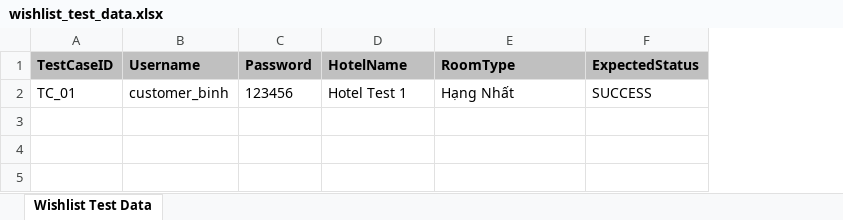
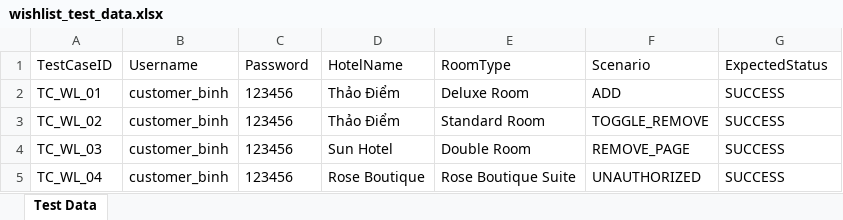
Before and after one commit to LHB16/SWP391_Group5_SU26_HotelsManagement, an Excel workbook: wishlist_test_data.xlsx, sheet Test Data, drawn as a sheet; values as stored, in another font and other column widths than the file's, no borders; addresses are those after the commit; the diff names each change by its address in the sheet, - before the commit and + after, or states it on an @@ line.

Commit message:
BinhLH_refactor_wishlist_test_and_add_booking_test
- Refactor WishlistSeleniumTest.java by extracting helper methods (login, navigation, verification).
- Add new BookingSeleniumTest.java for comprehensive E2E booking tests (SUCCESS, UNAUTHORIZED, MISSING_INFO, INVALID_ROLE scenarios).
- Modify ExcelHelper.java to add a "Description" column in the test report sheet.
- Include Excel test data and report files for Wishlist and Booking tests.

```diff
--- a/wishlist_test_data.xlsx (sheet Test Data)
+++ b/wishlist_test_data.xlsx (sheet Test Data)
-sheet tab: Wishlist Test Data
+sheet tab: Test Data
+column F (Scenario), row 4: REMOVE_PAGE
@@ A1:E1 fill: #C0C0C0 → none, bold: on → off @@
@@ G1 fill: #C0C0C0 → none, bold: on → off @@
+row 2: TC_WL_01 | customer_binh | 123456 | Thảo Điểm | Deluxe Room | ADD | SUCCESS
+row 3: TC_WL_02 | customer_binh | 123456 | Thảo Điểm | Standard Room | TOGGLE_REMOVE | SUCCESS
-A4 (TestCaseID): TC_01
+A4 (TestCaseID): TC_WL_03
-D4 (HotelName): Hotel Test 1
+D4 (HotelName): Sun Hotel
-E4 (RoomType): Hạng Nhất
+E4 (RoomType): Double Room
+row 5: TC_WL_04 | customer_binh | 123456 | Rose Boutique | Rose Boutique Suite | UNAUTHORIZED | SUCCESS
```
Also changed, not shown: wishlist_test_report.xlsx, 2 other files.
